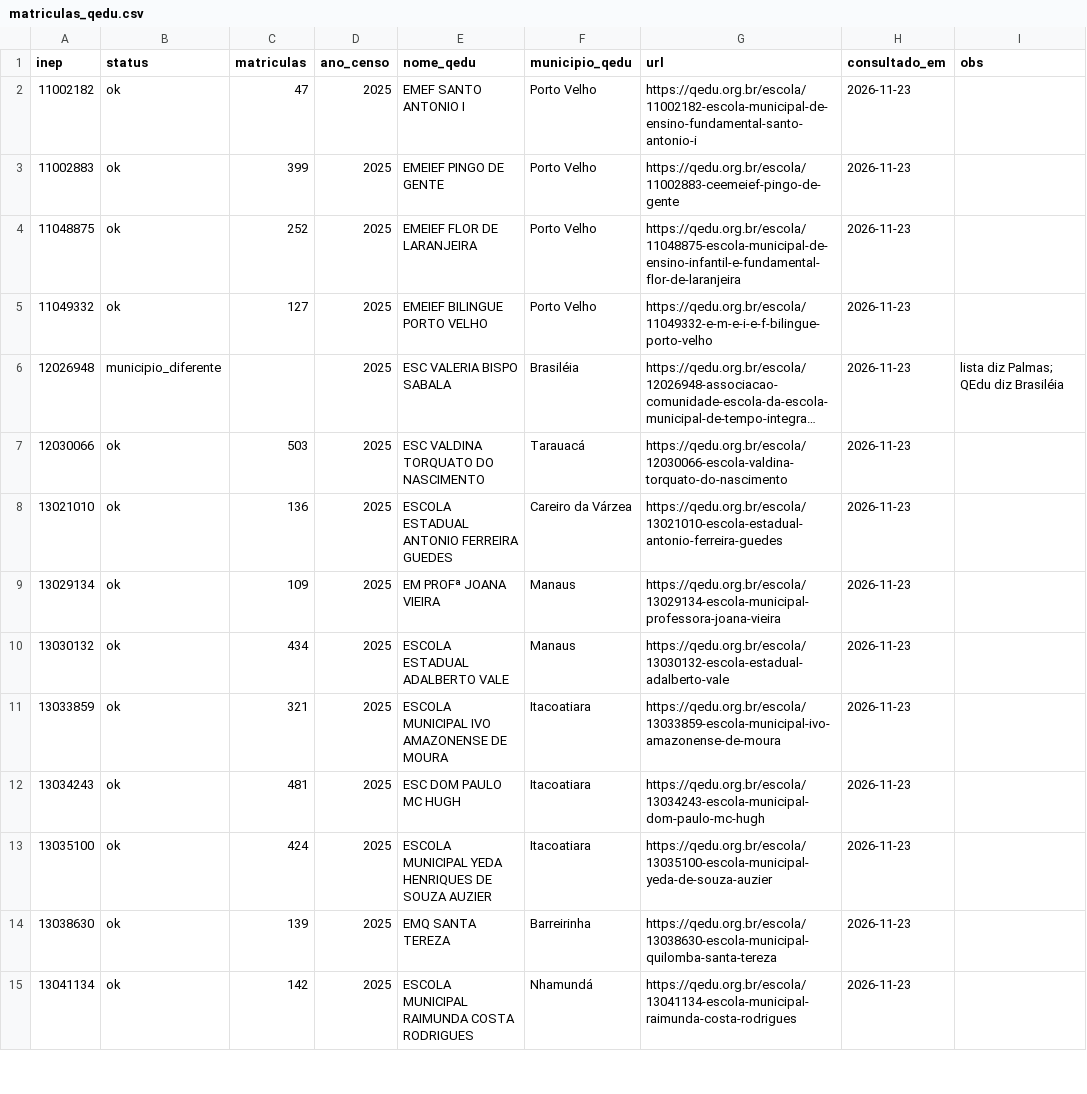
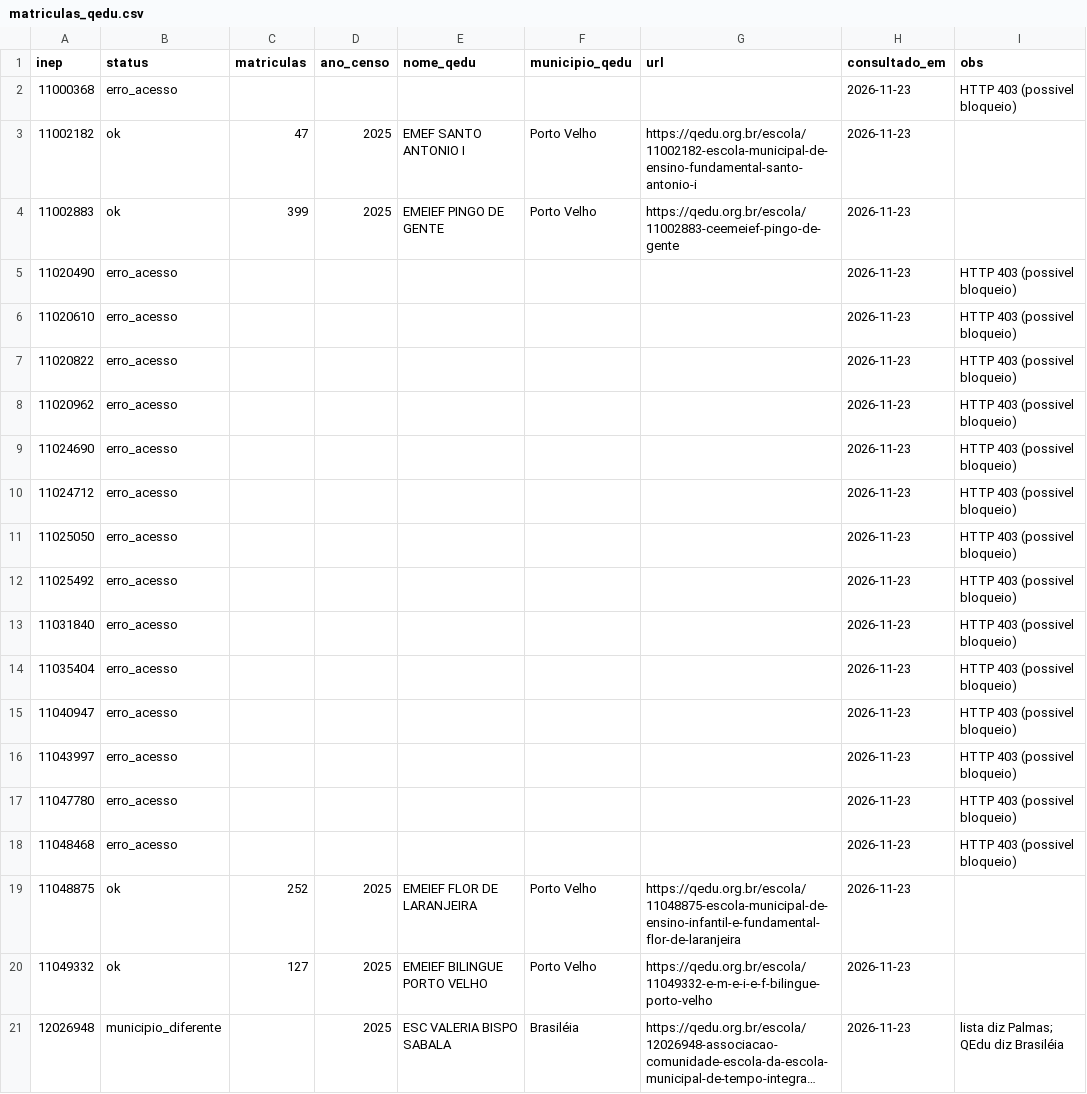
Before and after one commit to omateusavelino-collab/computadores-dados, a CSV file: data/fixos/matriculas_qedu.csv, drawn as a sheet; only a part is shown; the shorter side is filled out with more unchanged rows; long unchanged cells end in ….

Commit message:
Matriculas QEdu 2026-11-23

```diff
--- a/data/fixos/matriculas_qedu.csv
+++ b/data/fixos/matriculas_qedu.csv
@@ -1,4 +1,19 @@
 inep,status,matriculas,ano_censo,nome_qedu,municipio_qedu,url,consultado_em,obs
+11000368,erro_acesso,,,,,,2026-11-23,HTTP 403 (possivel bloqueio)
 11002182,ok,47,2025,EMEF SANTO ANTONIO I,Porto Velho,https://qedu.org.br/escola/11002182-escola-municipal-de-ensino-fundamental-santo-antonio-i,2026-11-23,
 11002883,ok,399,2025,EMEIEF PINGO DE GENTE,Porto Velho,https://qedu.org.br/escola/11002883-ceemeief-pingo-de-gente,2026-11-23,
+11020490,erro_acesso,,,,,,2026-11-23,HTTP 403 (possivel bloqueio)
+11020610,erro_acesso,,,,,,2026-11-23,HTTP 403 (possivel bloqueio)
+11020822,erro_acesso,,,,,,2026-11-23,HTTP 403 (possivel bloqueio)
+11020962,erro_acesso,,,,,,2026-11-23,HTTP 403 (possivel bloqueio)
+11024690,erro_acesso,,,,,,2026-11-23,HTTP 403 (possivel bloqueio)
+11024712,erro_acesso,,,,,,2026-11-23,HTTP 403 (possivel bloqueio)
+11025050,erro_acesso,,,,,,2026-11-23,HTTP 403 (possivel bloqueio)
+11025492,erro_acesso,,,,,,2026-11-23,HTTP 403 (possivel bloqueio)
+11031840,erro_acesso,,,,,,2026-11-23,HTTP 403 (possivel bloqueio)
+11035404,erro_acesso,,,,,,2026-11-23,HTTP 403 (possivel bloqueio)
+11040947,erro_acesso,,,,,,2026-11-23,HTTP 403 (possivel bloqueio)
+11043997,erro_acesso,,,,,,2026-11-23,HTTP 403 (possivel bloqueio)
+11047780,erro_acesso,,,,,,2026-11-23,HTTP 403 (possivel bloqueio)
+11048468,erro_acesso,,,,,,2026-11-23,HTTP 403 (possivel bloqueio)
 11048875,ok,252,2025,EMEIEF FLOR DE LARANJEIRA,Porto Velho,https://qedu.org.br/escola/11048875-escola-municipal-de-ensino-infantil-e-fundamental-flor-de-laranjeira,2026-11-23,
```
Also changed, not shown: 9 other files.
